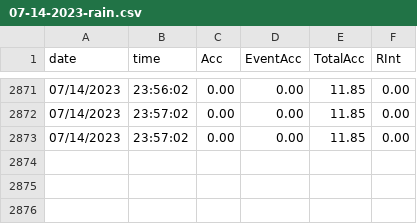
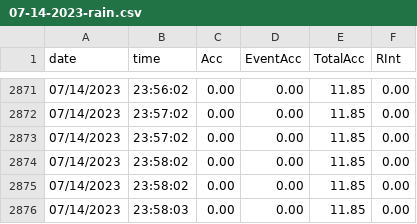
Before and after one commit to Elyasb14/tinyweb, a CSV file: tinyweather/data/07-14-2023-rain.csv, drawn as a sheet; only a part is shown, gaps mark what is left out; the diff names each change by its address in the sheet, - before the commit and + after, or states it on an @@ line.

```diff
--- a/tinyweather/data/07-14-2023-rain.csv
+++ b/tinyweather/data/07-14-2023-rain.csv
+row 2874: 07/14/2023 | 23:58:02 | 0.00 | 0.00 | 11.85 | 0.00
+row 2875: 07/14/2023 | 23:58:02 | 0.00 | 0.00 | 11.85 | 0.00
+row 2876: 07/14/2023 | 23:58:03 | 0.00 | 0.00 | 11.85 | 0.00
```
Also changed, not shown: tinyweather/data/07-14-2023-bme680.csv, 1 other file.
